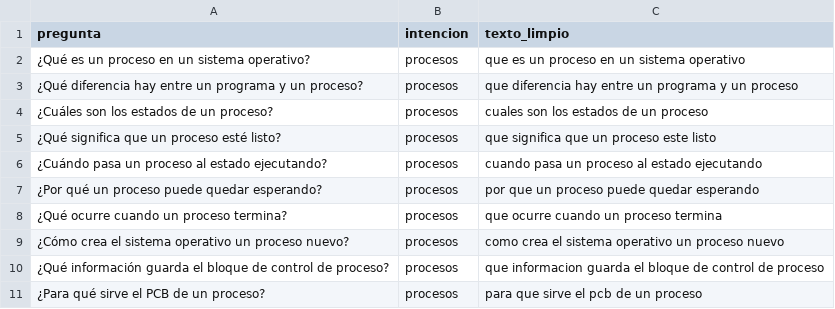
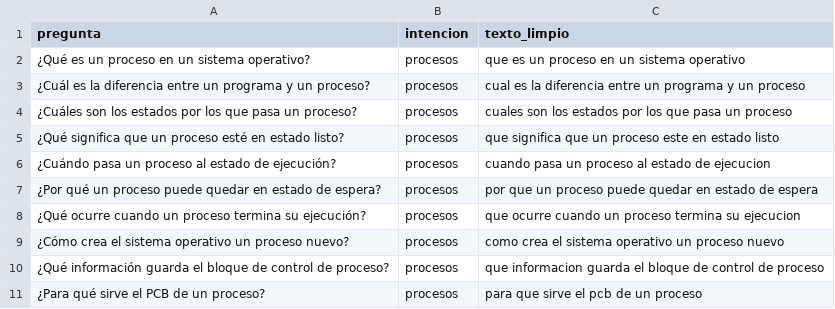
Before and after one commit to juzDCH/EduSO-AI, a CSV file: reports/muestra_preprocesamiento.csv, drawn as a sheet.

Commit message:
feat(ia): amplia dataset, agrega rechazo de temas y evaluacion reproducible

```diff
--- a/reports/muestra_preprocesamiento.csv
+++ b/reports/muestra_preprocesamiento.csv
@@ -2,8 +2,8 @@ pregunta,intencion,texto_limpio
 ¿Qué es un proceso en un sistema operativo?,procesos,que es un proceso en un sistema operativo
-¿Qué diferencia hay entre un programa y un proceso?,procesos,que diferencia hay entre un programa y un proceso
-¿Cuáles son los estados de un proceso?,procesos,cuales son los estados de un proceso
-¿Qué significa que un proceso esté listo?,procesos,que significa que un proceso este listo
-¿Cuándo pasa un proceso al estado ejecutando?,procesos,cuando pasa un proceso al estado ejecutando
-¿Por qué un proceso puede quedar esperando?,procesos,por que un proceso puede quedar esperando
-¿Qué ocurre cuando un proceso termina?,procesos,que ocurre cuando un proceso termina
+¿Cuál es la diferencia entre un programa y un proceso?,procesos,cual es la diferencia entre un programa y un proceso
+¿Cuáles son los estados por los que pasa un proceso?,procesos,cuales son los estados por los que pasa un proceso
+¿Qué significa que un proceso esté en estado listo?,procesos,que significa que un proceso este en estado listo
+¿Cuándo pasa un proceso al estado de ejecución?,procesos,cuando pasa un proceso al estado de ejecucion
+¿Por qué un proceso puede quedar en estado de espera?,procesos,por que un proceso puede quedar en estado de espera
+¿Qué ocurre cuando un proceso termina su ejecución?,procesos,que ocurre cuando un proceso termina su ejecucion
 ¿Cómo crea el sistema operativo un proceso nuevo?,procesos,como crea el sistema operativo un proceso nuevo
```
Also changed, not shown: 18 other files.
